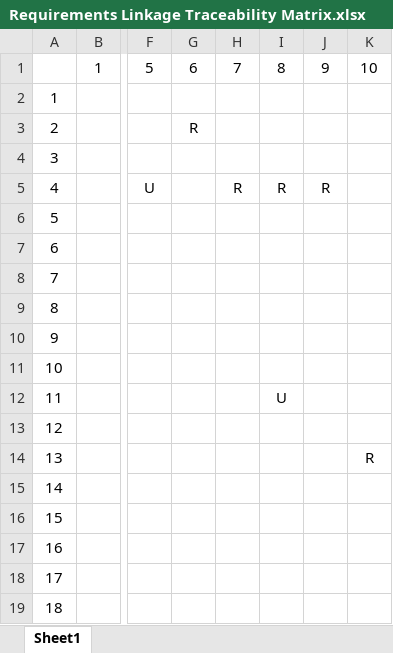
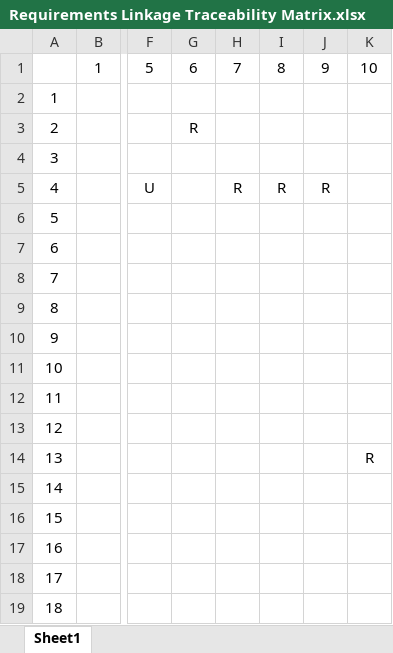
Before and after one commit to bthZang/SE357.O12.PMCL-practice, an Excel workbook: Lab1.3/Requirements Linkage Traceability Matrix.xlsx, sheet Sheet1, drawn as a sheet; only a part is shown, gaps mark what is left out; values as stored, in another font and other column widths than the file's, no borders; the diff names each change by its address in the sheet, - before the commit and + after, or states it on an @@ line.

```diff
--- a/Lab1.3/Requirements Linkage Traceability Matrix.xlsx (sheet Sheet1)
+++ b/Lab1.3/Requirements Linkage Traceability Matrix.xlsx (sheet Sheet1)
-I12: U
+I12: (empty)
```
Also changed, not shown: 1 other file.
